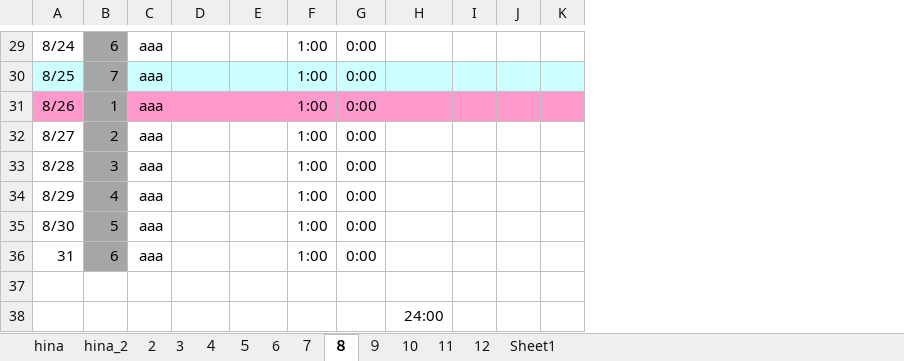
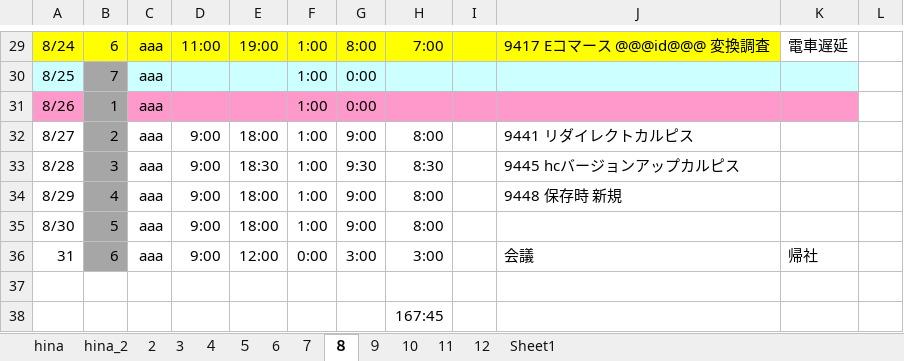
Before and after one commit to gitmiami/gotanda, an Excel workbook: 勤怠_hina.xlsm, sheet ８, drawn as a sheet; only a part is shown, gaps mark what is left out; values as stored, in another font and other column widths than the file's, no borders; removed rows and columns are numbered as before the commit, all else as after; the diff covers the shown part only; the diff names each change by its address in the sheet, - before the commit and + after, or states it on an @@ line.

```diff
--- a/勤怠_hina.xlsm (sheet ８)
+++ b/勤怠_hina.xlsm (sheet ８)
-column J, empty
-column K, empty
+column J, rows 29-36: 9417 Eコマース @@@id@@@ 変換調査 |  |  | 9441 リダイレクトカルピス | 9445 hcバージョンアップカルピス | 9448 保存時 新規 |  | 会議
+column K, rows 29-36: 電車遅延 |  |  |  |  |  |  | 帰社
+column L, empty
-A29 fill: none
+A29 fill: #FFFF00
-B29 fill: #A6A6A6
+B29 fill: #FFFF00
-C29:I29 fill: none
+C29:I29 fill: #FFFF00
-D29: (empty)
+D29: 11:00
-E29: (empty)
+E29: 19:00
-G29: 0:00
+G29: 8:00
-H29: (empty)
+H29: 7:00
-D32:D36: (empty)
+D32:D36: 9:00
-E32: (empty)
+E32: 18:00
-G32: 0:00
+G32: 9:00
-H32: (empty)
+H32: 8:00
-E33: (empty)
+E33: 18:30
-G33: 0:00
+G33: 9:30
-H33: (empty)
+H33: 8:30
-E34:E35: (empty)
+E34:E35: 18:00
-G34:G35: 0:00
+G34:G35: 9:00
-H34:H35: (empty)
+H34:H35: 8:00
-E36: (empty)
+E36: 12:00
-F36: 1:00
+F36: 0:00
-G36: 0:00
+G36: 3:00
-H36: (empty)
+H36: 3:00
-H38: 24:00
+H38: 167:45
```
Also changed, not shown: 55 edited cells and cell formats elsewhere in this sheet, sheet ７, 3 other files.
